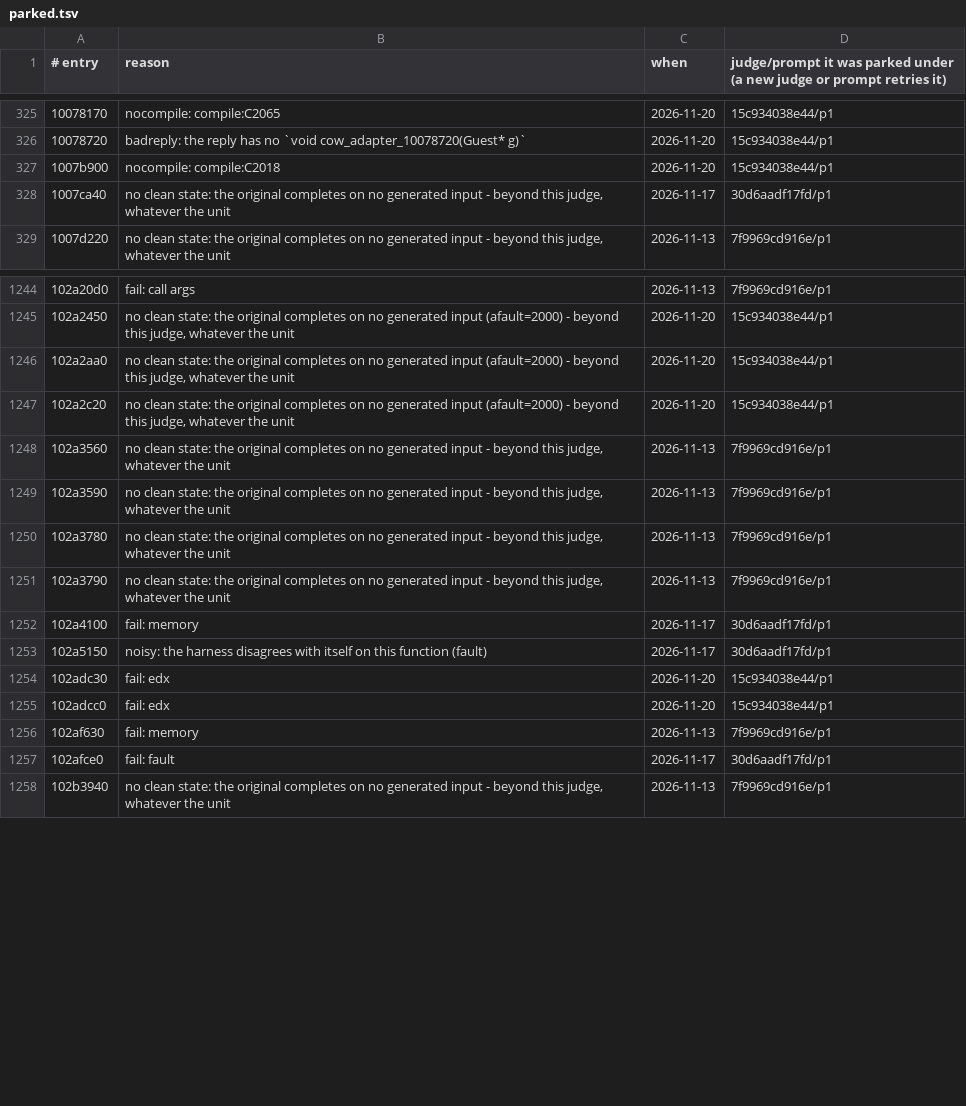
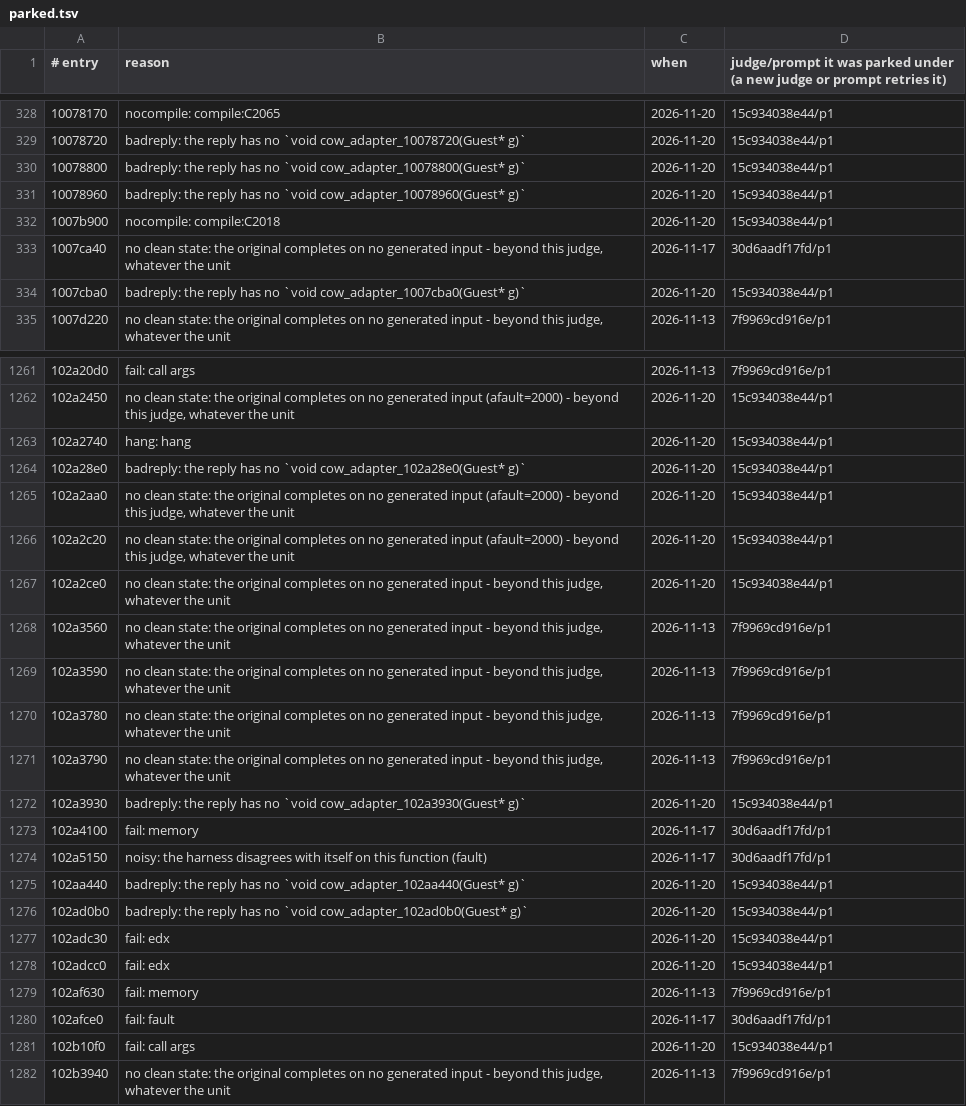
Before and after one commit to cowrevenge/cow_kuluu_xi_anything, a TSV file: cow/conveyor/parked.tsv, drawn as a sheet; only a part is shown, gaps mark what is left out; the diff covers the shown part only.

Commit message:
cow: conveyor +0 gold (18927 gold in all, 79.368% of code bytes)

```diff
--- a/cow/conveyor/parked.tsv
+++ b/cow/conveyor/parked.tsv
@@ -326,4 +329,7 @@
 10078720	badreply: the reply has no `void cow_adapter_10078720(Guest* g)`	2026-11-20	15c934038e44/p1
+10078800	badreply: the reply has no `void cow_adapter_10078800(Guest* g)`	2026-11-20	15c934038e44/p1
+10078960	badreply: the reply has no `void cow_adapter_10078960(Guest* g)`	2026-11-20	15c934038e44/p1
 1007b900	nocompile: compile:C2018	2026-11-20	15c934038e44/p1
 1007ca40	no clean state: the original completes on no generated input - beyond this judge, whatever the unit	2026-11-17	30d6aadf17fd/p1
+1007cba0	badreply: the reply has no `void cow_adapter_1007cba0(Guest* g)`	2026-11-20	15c934038e44/p1
 1007d220	no clean state: the original completes on no generated input - beyond this judge, whatever the unit	2026-11-13	7f9969cd916e/p1
@@ -1245,4 +1262,7 @@
 102a2450	no clean state: the original completes on no generated input (afault=2000) - beyond this judge, whatever the unit	2026-11-20	15c934038e44/p1
+102a2740	hang: hang	2026-11-20	15c934038e44/p1
+102a28e0	badreply: the reply has no `void cow_adapter_102a28e0(Guest* g)`	2026-11-20	15c934038e44/p1
 102a2aa0	no clean state: the original completes on no generated input (afault=2000) - beyond this judge, whatever the unit	2026-11-20	15c934038e44/p1
 102a2c20	no clean state: the original completes on no generated input (afault=2000) - beyond this judge, whatever the unit	2026-11-20	15c934038e44/p1
+102a2ce0	no clean state: the original completes on no generated input - beyond this judge, whatever the unit	2026-11-20	15c934038e44/p1
 102a3560	no clean state: the original completes on no generated input - beyond this judge, whatever the unit	2026-11-13	7f9969cd916e/p1
@@ -1251,4 +1271,7 @@
 102a3790	no clean state: the original completes on no generated input - beyond this judge, whatever the unit	2026-11-13	7f9969cd916e/p1
+102a3930	badreply: the reply has no `void cow_adapter_102a3930(Guest* g)`	2026-11-20	15c934038e44/p1
 102a4100	fail: memory	2026-11-17	30d6aadf17fd/p1
 102a5150	noisy: the harness disagrees with itself on this function (fault)	2026-11-17	30d6aadf17fd/p1
+102aa440	badreply: the reply has no `void cow_adapter_102aa440(Guest* g)`	2026-11-20	15c934038e44/p1
+102ad0b0	badreply: the reply has no `void cow_adapter_102ad0b0(Guest* g)`	2026-11-20	15c934038e44/p1
 102adc30	fail: edx	2026-11-20	15c934038e44/p1
@@ -1257,2 +1280,3 @@
 102afce0	fail: fault	2026-11-17	30d6aadf17fd/p1
+102b10f0	fail: call args	2026-11-20	15c934038e44/p1
 102b3940	no clean state: the original completes on no generated input - beyond this judge, whatever the unit	2026-11-13	7f9969cd916e/p1
```
Also changed, not shown: 24 added rows elsewhere in this file, 15 other files.
